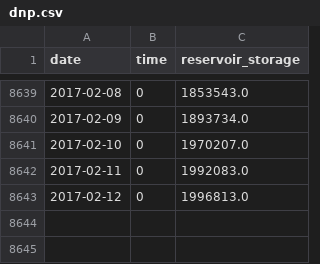
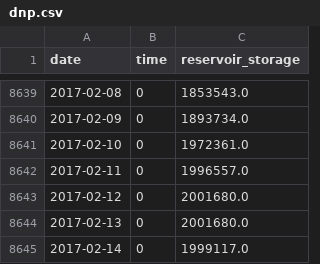
Before and after one commit to matttrent/waterbot, a CSV file: data/historical_levels/dnp.csv, drawn as a sheet; only a part is shown, gaps mark what is left out.

```diff
--- a/data/historical_levels/dnp.csv
+++ b/data/historical_levels/dnp.csv
@@ -8640,4 +8640,6 @@ date,time,reservoir_storage
 2017-02-09,0,1893734.0
-2017-02-10,0,1970207.0
-2017-02-11,0,1992083.0
-2017-02-12,0,1996813.0
+2017-02-10,0,1972361.0
+2017-02-11,0,1996557.0
+2017-02-12,0,2001680.0
+2017-02-13,0,2001680.0
+2017-02-14,0,1999117.0
```
Also changed, not shown: data/historical_levels/chv.csv, data/historical_levels/cle.csv, 43 other files.
